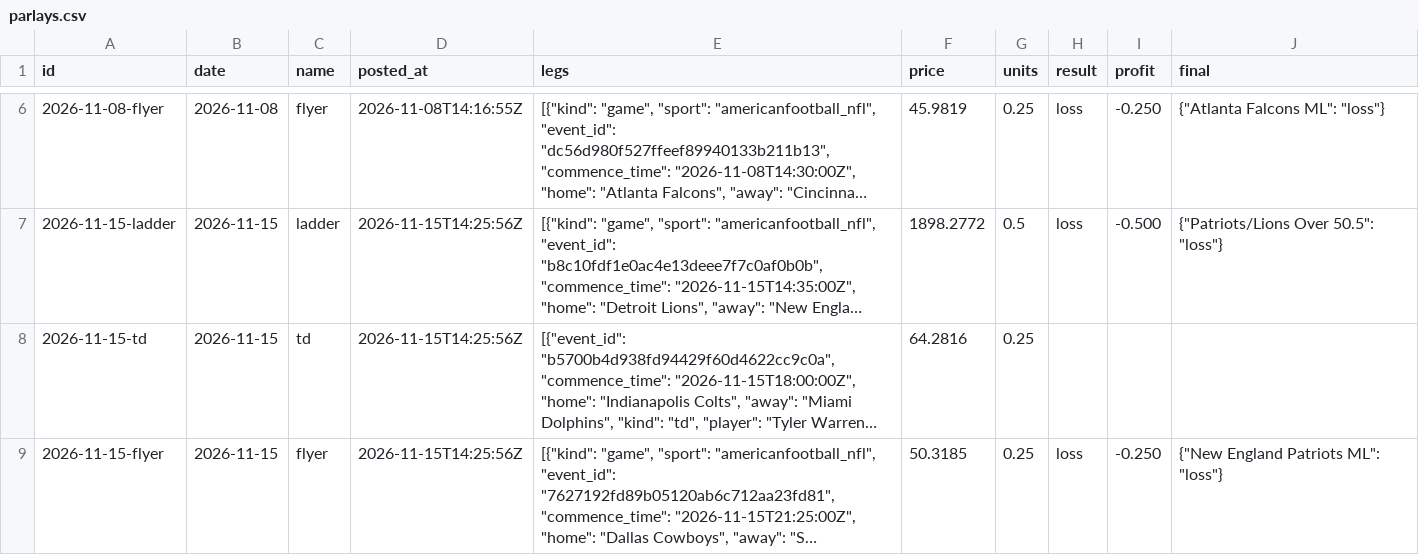
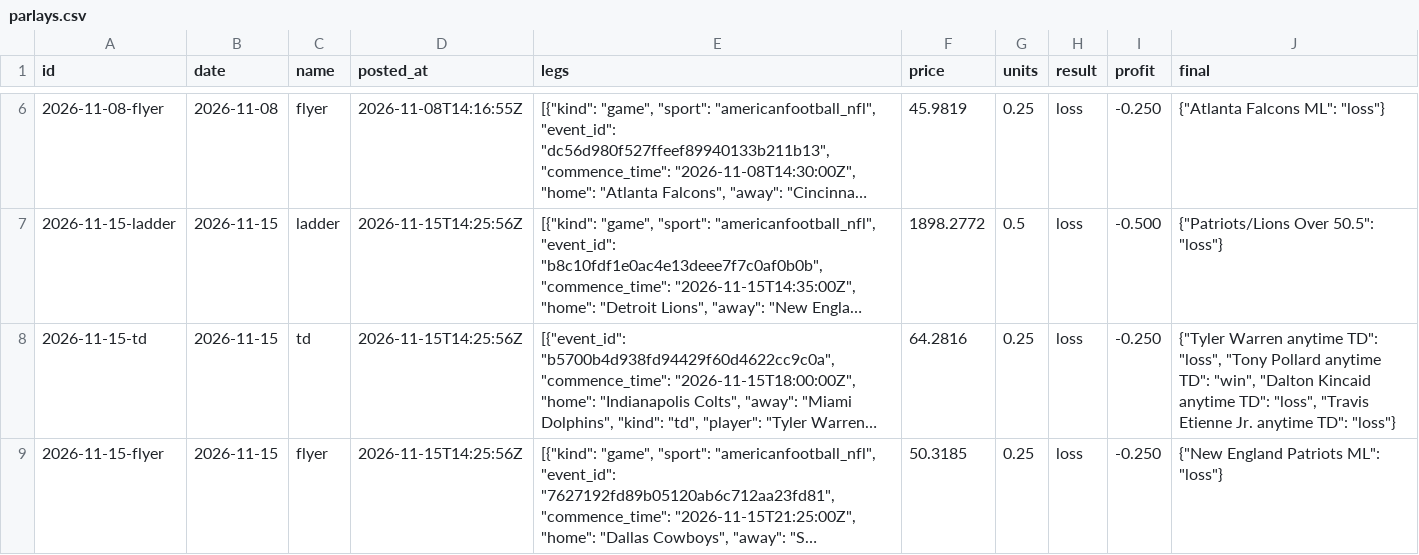
Before and after one commit to StampedPicks/stamped-picks, a CSV file: data/parlays.csv, drawn as a sheet; only a part is shown, gaps mark what is left out; long unchanged cells end in …; the diff names each change by its address in the sheet, - before the commit and + after, or states it on an @@ line.

```diff
--- a/data/parlays.csv
+++ b/data/parlays.csv
-H8 (result): (empty)
+H8 (result): loss
-I8 (profit): (empty)
+I8 (profit): -0.250
-J8 (final): (empty)
+J8 (final): {"Tyler Warren anytime TD": "loss", "Tony Pollard anytime TD": "win", "Dalton Kincaid anytime TD": "loss", "Travis Etienne Jr. anytime TD": "loss"}
```
Also changed, not shown: data/ledger.csv, data/props.csv, 13 other files.
